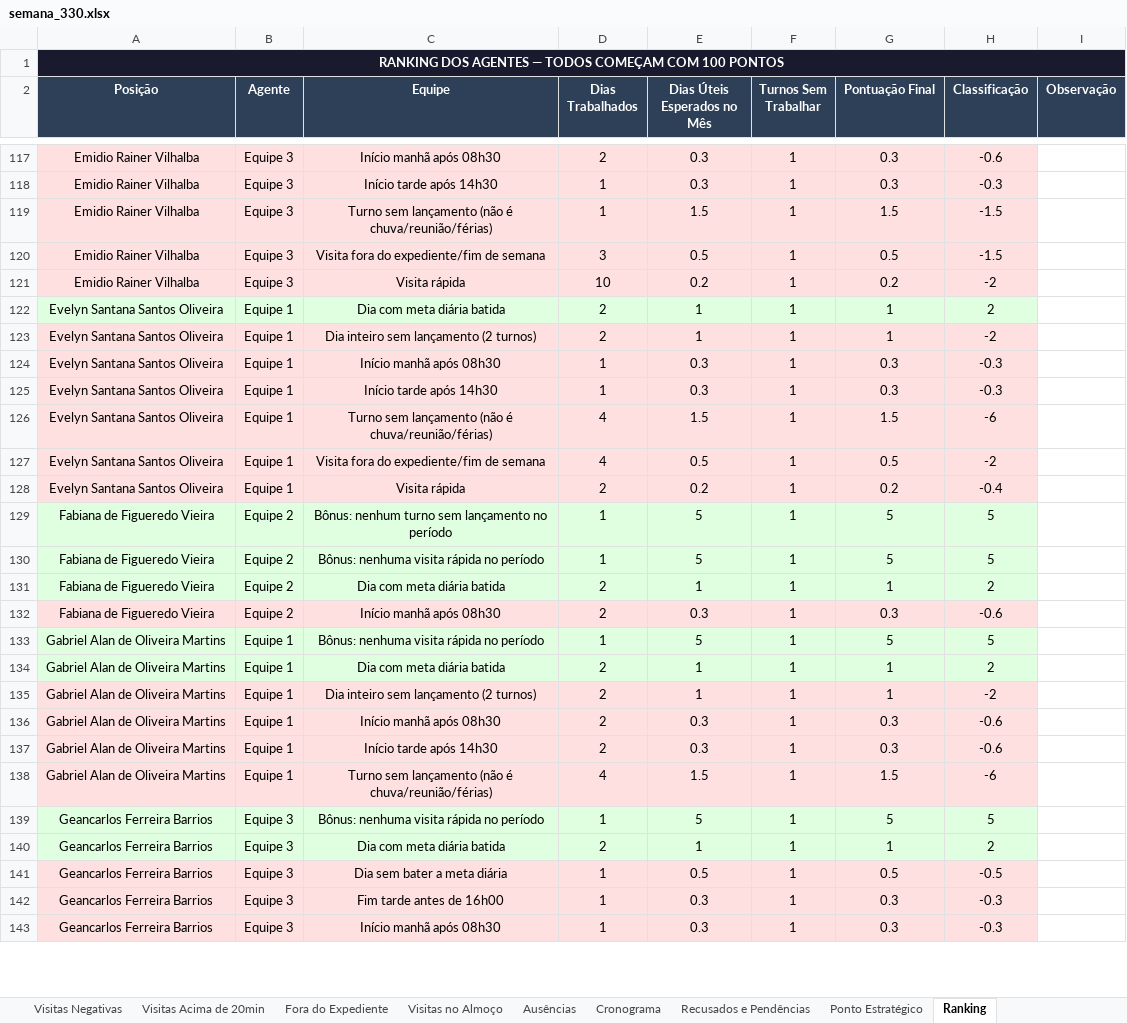
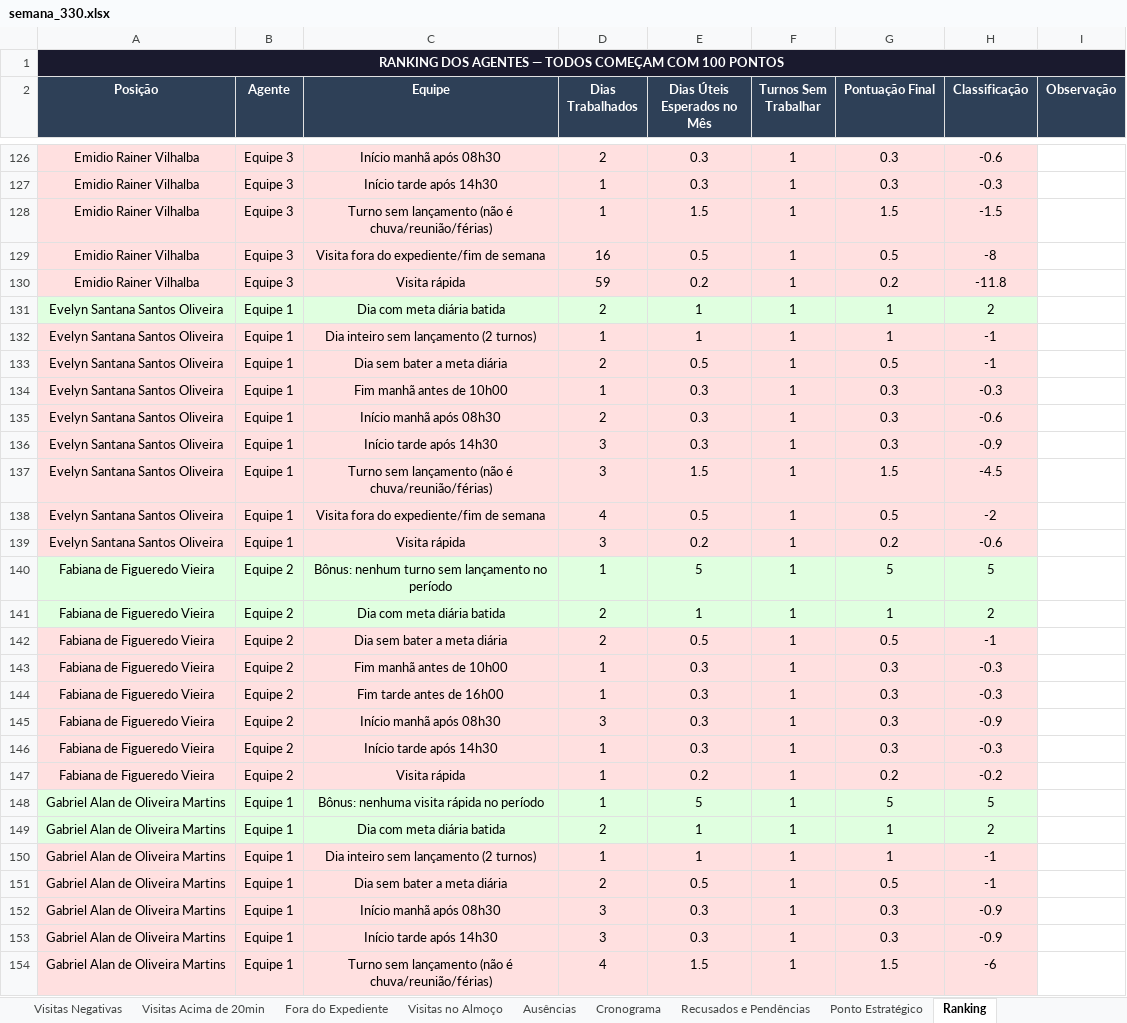
Before and after one commit to LucsDevPro/sentinelaprime, an Excel workbook: data/historico/semana_330.xlsx, sheet Ranking, drawn as a sheet; only a part is shown, gaps mark what is left out; the shorter side is filled out with more unchanged rows; values as stored, in another font and other column widths than the file's, no borders; removed rows and columns are numbered as before the commit, all else as after; the diff covers the shown part only; the diff names each change by its address in the sheet, - before the commit and + after, or states it on an @@ line.

```diff
--- a/data/historico/semana_330.xlsx (sheet Ranking)
+++ b/data/historico/semana_330.xlsx (sheet Ranking)
@@ column A (Posição) renumbered between rows 4 and 356 @@
-D129 (Dias Trabalhados): 3
+D129 (Dias Trabalhados): 16
-H129 (Classificação): -1.5
+H129 (Classificação): -8
-D130 (Dias Trabalhados): 10
+D130 (Dias Trabalhados): 59
-H130 (Classificação): -2
+H130 (Classificação): -11.8
-row 123: Evelyn Santana Santos Oliveira | Equipe 1 | Dia inteiro sem lançamento (2 turnos) | 2 | 1 | 1 | 1 | -2
-row 124: Evelyn Santana Santos Oliveira | Equipe 1 | Início manhã após 08h30 | 1 | 0.3 | 1 | 0.3 | -0.3
@@ row 84 moved to row 132: Evelyn Santana Santos Oliveira @@
+row 133: Evelyn Santana Santos Oliveira | Equipe 1 | Dia sem bater a meta diária | 2 | 0.5 | 1 | 0.5 | -1
@@ row 86 moved to row 134: Evelyn Santana Santos Oliveira @@
+row 135: Evelyn Santana Santos Oliveira | Equipe 1 | Início manhã após 08h30 | 2 | 0.3 | 1 | 0.3 | -0.6
-D136 (Dias Trabalhados): 1
+D136 (Dias Trabalhados): 3
-H136 (Classificação): -0.3
+H136 (Classificação): -0.9
-row 126: Evelyn Santana Santos Oliveira | Equipe 1 | Turno sem lançamento (não é chuva/reunião/férias) | 4 | 1.5 | 1 | 1.5 | -6
@@ row 232 moved to row 137: Evelyn Santana Santos Oliveira @@
-D139 (Dias Trabalhados): 2
+D139 (Dias Trabalhados): 3
-H139 (Classificação): -0.4
+H139 (Classificação): -0.6
-row 130: Fabiana de Figueredo Vieira | Equipe 2 | Bônus: nenhuma visita rápida no período | 1 | 5 | 1 | 5 | 5
+row 142: Fabiana de Figueredo Vieira | Equipe 2 | Dia sem bater a meta diária | 2 | 0.5 | 1 | 0.5 | -1
+row 143: Fabiana de Figueredo Vieira | Equipe 2 | Fim manhã antes de 10h00 | 1 | 0.3 | 1 | 0.3 | -0.3
+row 144: Fabiana de Figueredo Vieira | Equipe 2 | Fim tarde antes de 16h00 | 1 | 0.3 | 1 | 0.3 | -0.3
-D145 (Dias Trabalhados): 2
+D145 (Dias Trabalhados): 3
-H145 (Classificação): -0.6
+H145 (Classificação): -0.9
+row 146: Fabiana de Figueredo Vieira | Equipe 2 | Início tarde após 14h30 | 1 | 0.3 | 1 | 0.3 | -0.3
+row 147: Fabiana de Figueredo Vieira | Equipe 2 | Visita rápida | 1 | 0.2 | 1 | 0.2 | -0.2
-row 135: Gabriel Alan de Oliveira Martins | Equipe 1 | Dia inteiro sem lançamento (2 turnos) | 2 | 1 | 1 | 1 | -2
@@ row 228 moved to row 150: Gabriel Alan de Oliveira Martins @@
+row 151: Gabriel Alan de Oliveira Martins | Equipe 1 | Dia sem bater a meta diária | 2 | 0.5 | 1 | 0.5 | -1
-D152:D153 (Dias Trabalhados): 2
+D152:D153 (Dias Trabalhados): 3
-H152:H153 (Classificação): -0.6
+H152:H153 (Classificação): -0.9
```
Also changed, not shown: 99 added rows, 57 removed rows, 41 moved rows, 210 edited cells and cell formats elsewhere in this sheet, sheet Fora do Expediente, sheet Visitas no Almoço, sheet Resumo Geral, sheet Por Área, sheet Ausências, sheet Recusados e Pendências, 5 more sheets, data/Analise_Consolidada.xlsx, data/historico/semana_329.xlsx, 31 other files.
